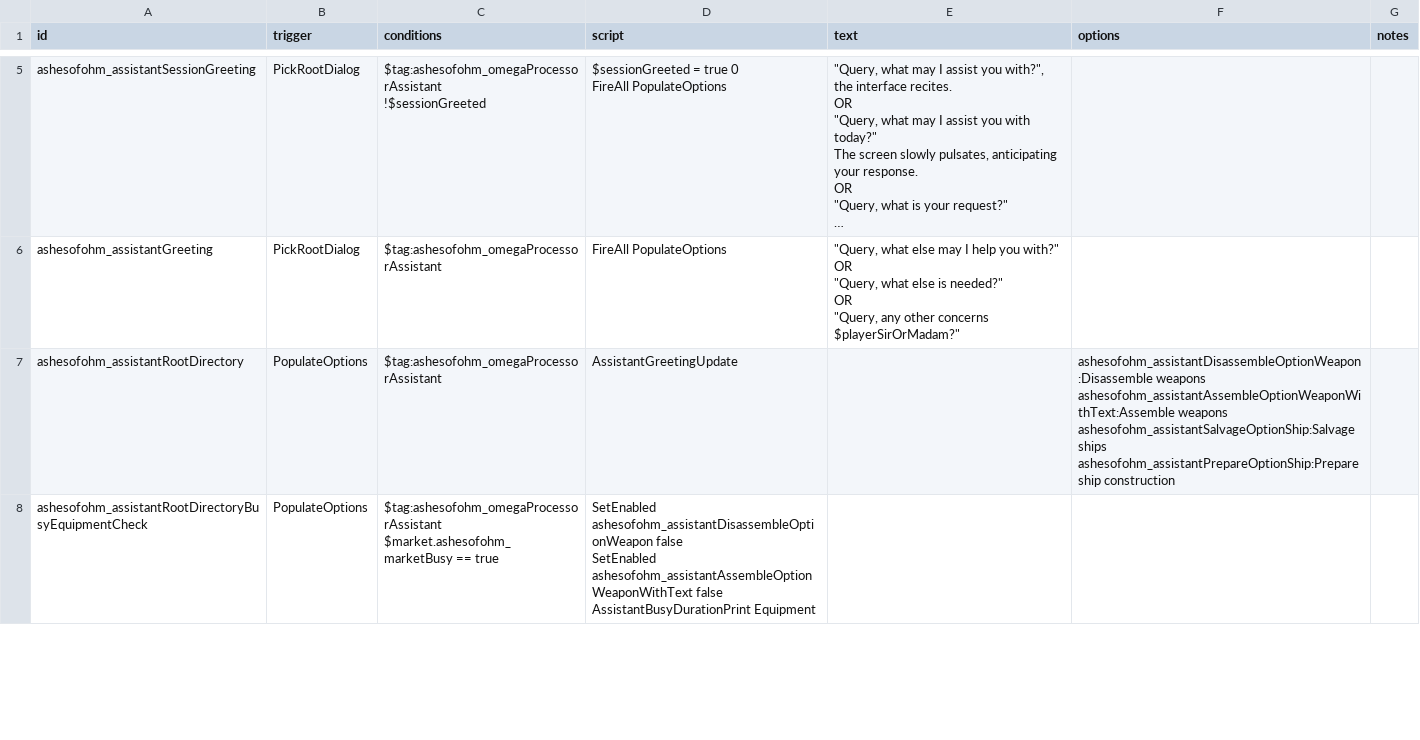
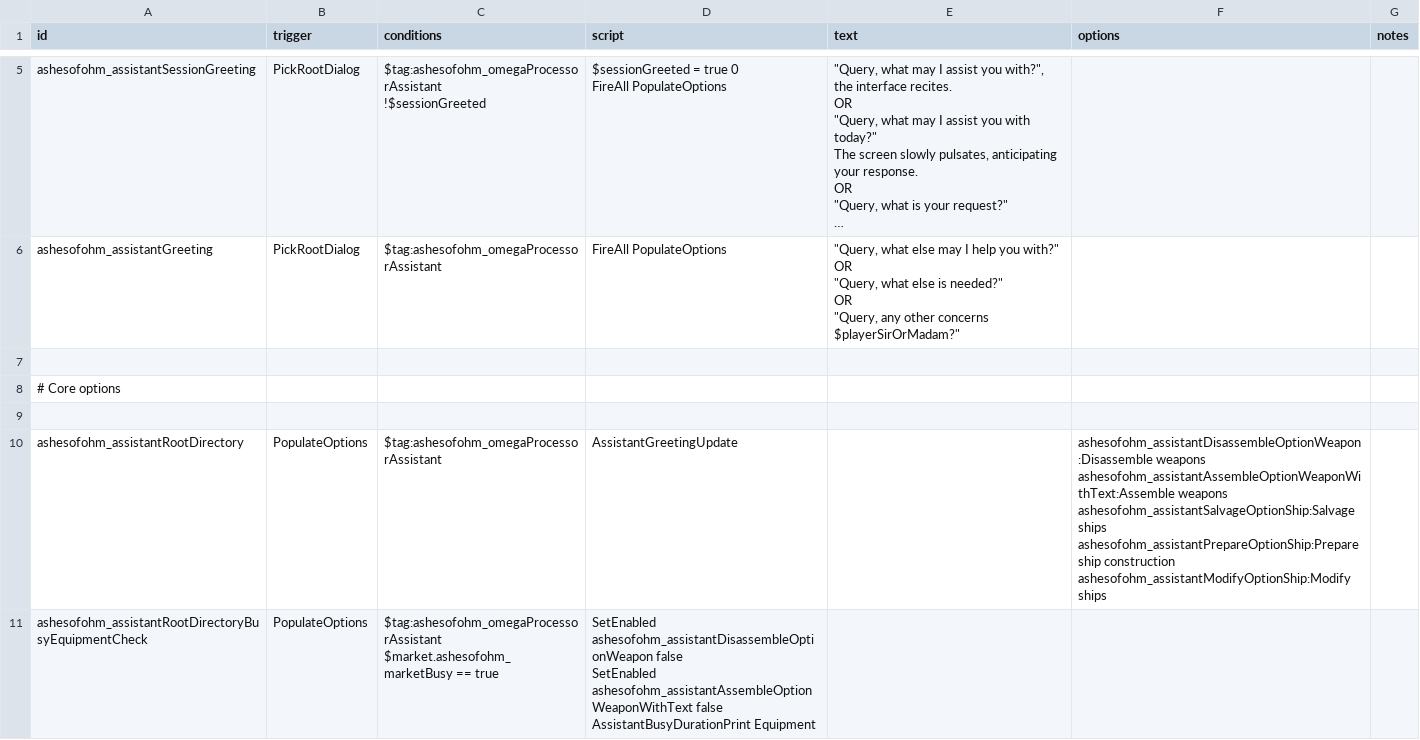
Before and after one commit to MildlyFootwear/starsector-AshesOfOhm, a CSV file: data/campaign/rules.csv, drawn as a sheet; only a part is shown, gaps mark what is left out; long unchanged cells end in …; addresses are those after the commit; ↵ is a line break in a cell; the diff covers the shown part only; the diff names each change by its address in the sheet, - before the commit and + after, or states it on an @@ line.

Commit message:
Refactor, early ship mod steps.

```diff
--- a/data/campaign/rules.csv
+++ b/data/campaign/rules.csv
+row 7: (empty)
+row 8: # Core options
+row 9: (empty)
-F10 (options): …ship construction
+F10 (options): …ship construction ↵ ashesofohm_assistantModifyOptionShip:Modify ships
```
Also changed, not shown: 12 added rows and 6 edited cells elsewhere in this file, 15 other files.
